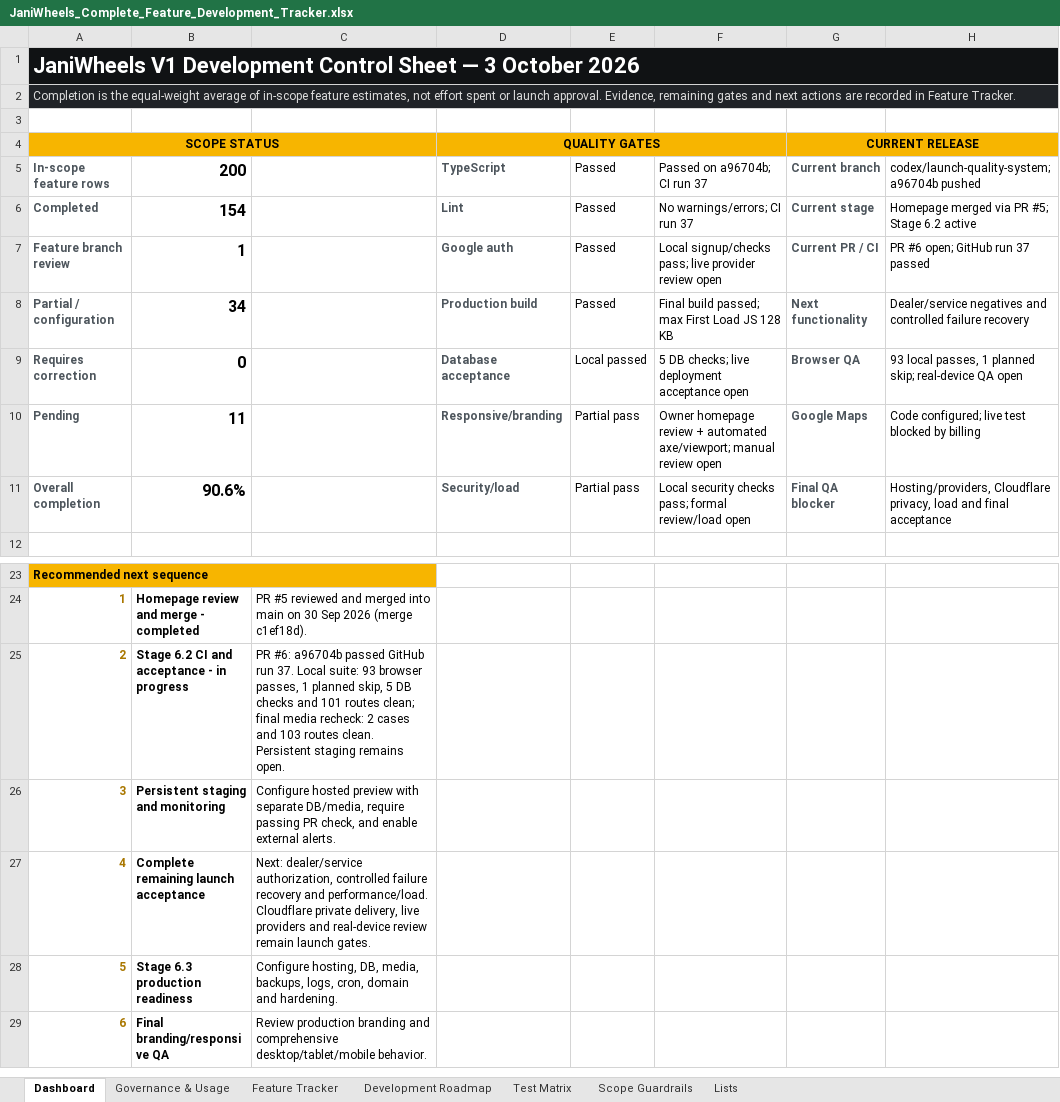
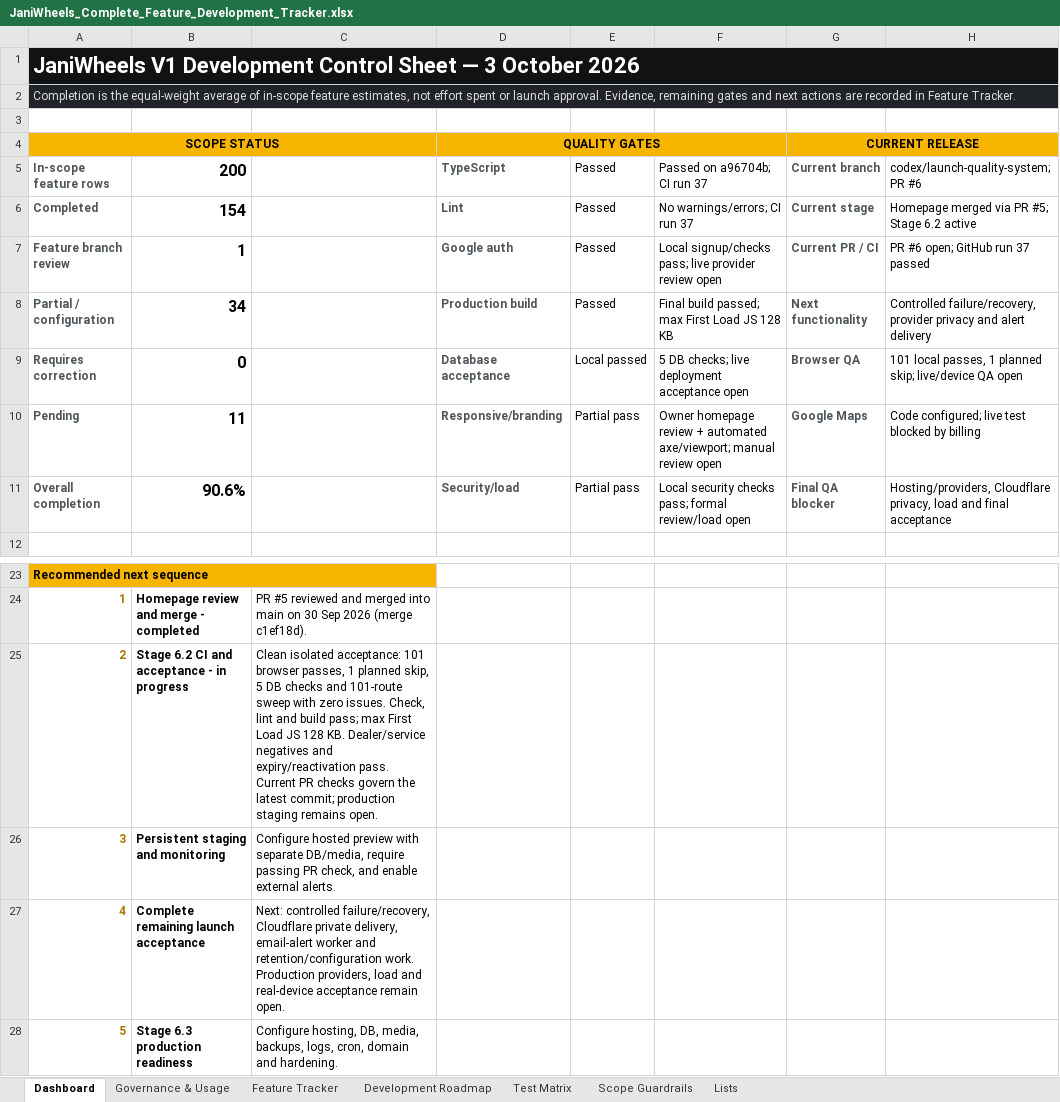
Before and after one commit to Tech-Orbit-Systems/JaniWheels, an Excel workbook: docs/JaniWheels_Complete_Feature_Development_Tracker.xlsx, sheet Dashboard, drawn as a sheet; only a part is shown, gaps mark what is left out; the shorter side is filled out with more unchanged rows; values as stored, in another font and other column widths than the file's, no borders; charts and pictures not drawn; the diff names each change by its address in the sheet, - before the commit and + after, or states it on an @@ line.

Commit message:
Verify dealer and service permissions and listing reactivation

```diff
--- a/docs/JaniWheels_Complete_Feature_Development_Tracker.xlsx (sheet Dashboard)
+++ b/docs/JaniWheels_Complete_Feature_Development_Tracker.xlsx (sheet Dashboard)
-H5: codex/launch-quality-system; a96704b pushed
+H5: codex/launch-quality-system; PR #6
-H8: Dealer/service negatives and controlled failure recovery
+H8: Controlled failure/recovery, provider privacy and alert delivery
-H9: 93 local passes, 1 planned skip; real-device QA open
+H9: 101 local passes, 1 planned skip; live/device QA open
-C25: PR #6: a96704b passed GitHub run 37. Local suite: 93 browser passes, 1 planned skip, 5 DB checks and 101 routes clean; final media recheck: 2 cases and 103 routes clean. Persistent staging remains…
+C25: Clean isolated acceptance: 101 browser passes, 1 planned skip, 5 DB checks and 101-route sweep with zero issues. Check, lint and build pass; max First Load JS 128 KB. Dealer/service negatives and expiry/reactivation pass. Current PR checks govern the latest commit; production staging remains…
-C27: Next: dealer/service authorization, controlled failure recovery and performance/load. Cloudflare private delivery, live providers and real-device review remain launch gates.
+C27: Next: controlled failure/recovery, Cloudflare private delivery, email-alert worker and retention/configuration work. Production providers, load and real-device acceptance remain open.
```
Also changed, not shown: sheet Test Matrix, sheet Feature Tracker, sheet Governance & Usage, charts or pictures, 3 other files.
